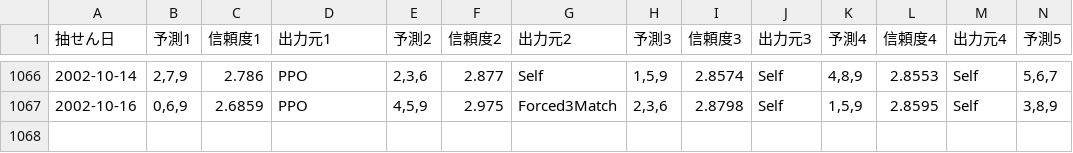
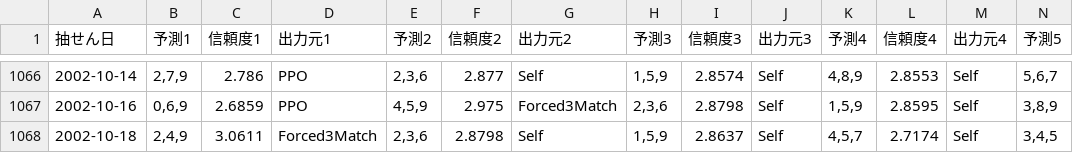
Before and after one commit to Joker7822/num4, a CSV file: Numbers3_predictions.csv, drawn as a sheet; only a part is shown, gaps mark what is left out; rows hold the shown columns only; the diff names each change by its address in the sheet, - before the commit and + after, or states it on an @@ line.

```diff
--- a/Numbers3_predictions.csv
+++ b/Numbers3_predictions.csv
+row 1068: 2002-10-18 | 2,4,9 | 3.0611 | Forced3Match | 2,3,6 | 2.8798 | Self | 1,5,9 | 2.8637 | Self | 4,5,7 | 2.7174 | Self | 3,4,5
```
